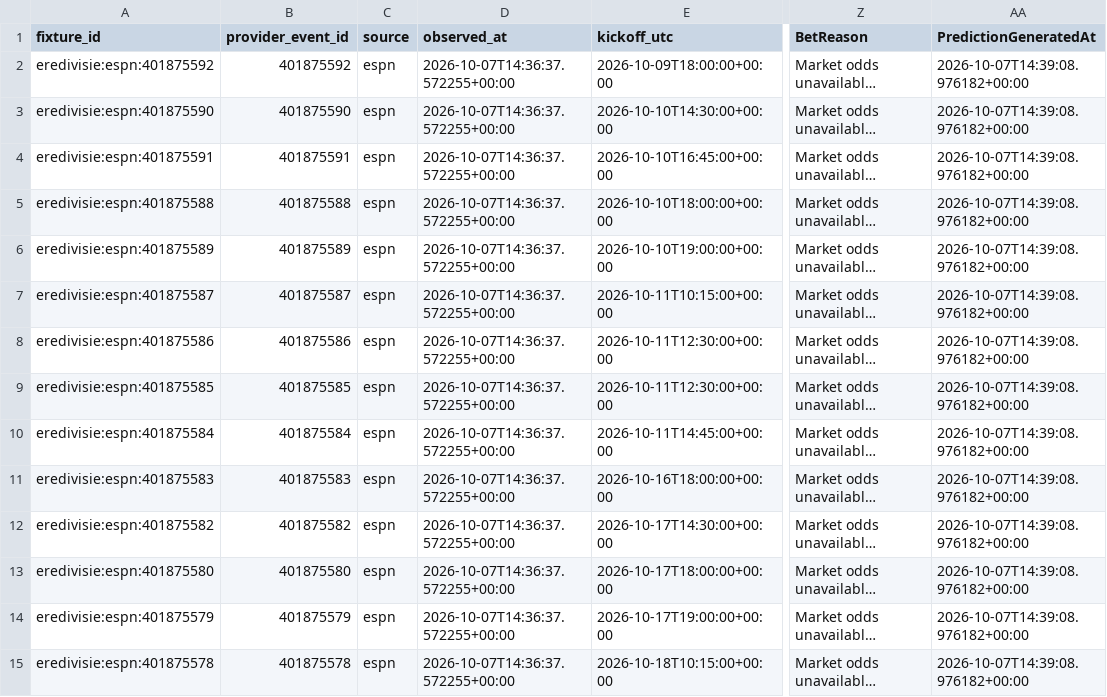
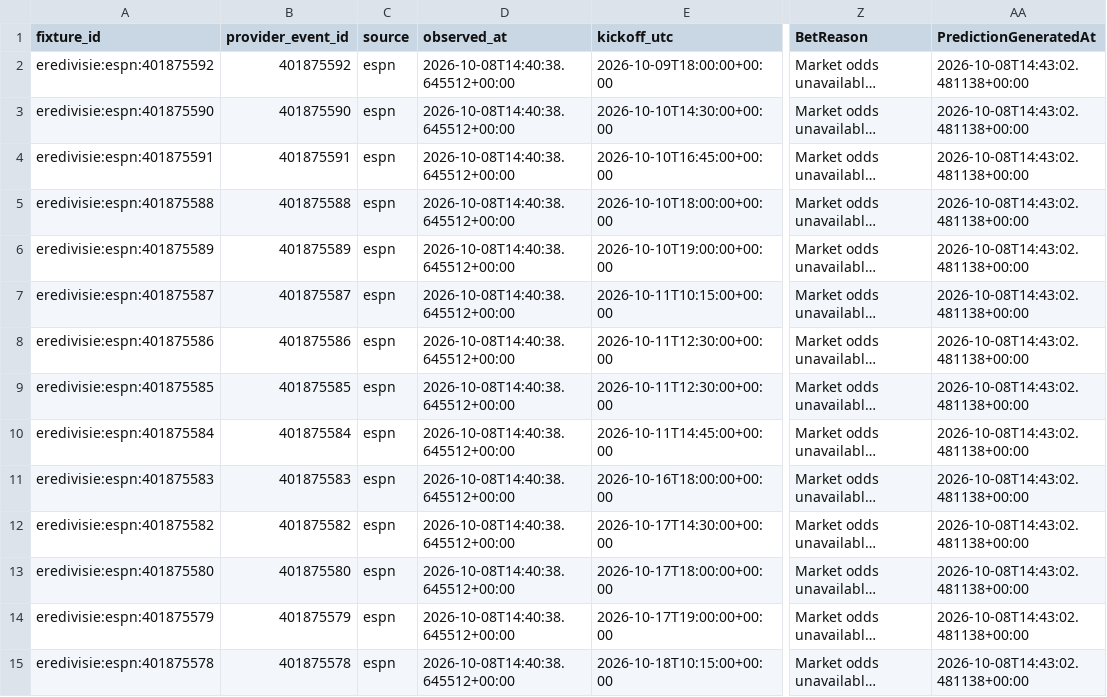
Before and after one commit to gmalbert/netherlands-soccer, a CSV file: data_files/upcoming_predictions.csv, drawn as a sheet; only a part is shown, gaps mark what is left out; long unchanged cells end in …; the diff covers the shown part only; the diff names each change by its address in the sheet, - before the commit and + after, or states it on an @@ line.

```diff
--- a/data_files/upcoming_predictions.csv
+++ b/data_files/upcoming_predictions.csv
-D2:D15 (observed_at): 2026-10-07T14:36:37.572255+00:00
+D2:D15 (observed_at): 2026-10-08T14:40:38.645512+00:00
-AA2:AA15 (PredictionGeneratedAt): 2026-10-07T14:39:08.976182+00:00
+AA2:AA15 (PredictionGeneratedAt): 2026-10-08T14:43:02.481138+00:00
```
Also changed, not shown: 116 edited cells elsewhere in this file, data_files/poisson_metrics_history.csv, data_files/upcoming_fixtures.csv, 7 other files.
